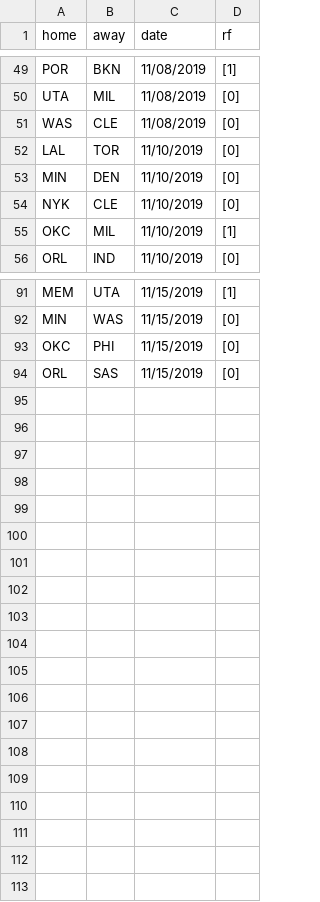
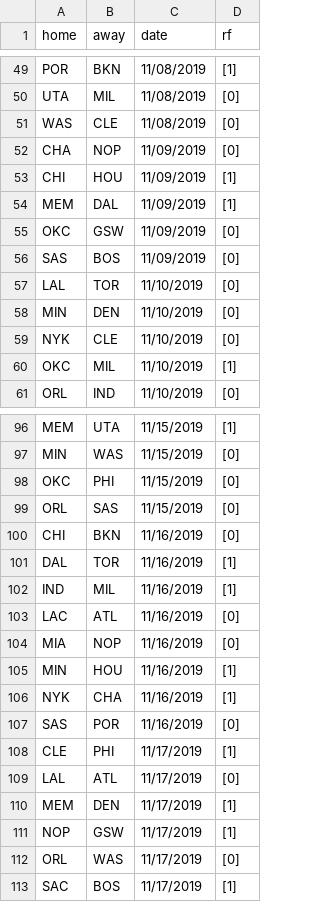
Before and after one commit to manumir/ml_nba, a CSV file: logs/rf_log.csv, drawn as a sheet; only a part is shown, gaps mark what is left out; the diff names each change by its address in the sheet, - before the commit and + after, or states it on an @@ line.

```diff
--- a/logs/rf_log.csv
+++ b/logs/rf_log.csv
+row 52: CHA | NOP | 11/09/2019 | [0]
+row 53: CHI | HOU | 11/09/2019 | [1]
+row 54: MEM | DAL | 11/09/2019 | [1]
+row 55: OKC | GSW | 11/09/2019 | [0]
+row 56: SAS | BOS | 11/09/2019 | [0]
+row 100: CHI | BKN | 11/16/2019 | [0]
+row 101: DAL | TOR | 11/16/2019 | [1]
+row 102: IND | MIL | 11/16/2019 | [1]
+row 103: LAC | ATL | 11/16/2019 | [0]
+row 104: MIA | NOP | 11/16/2019 | [0]
+row 105: MIN | HOU | 11/16/2019 | [1]
+row 106: NYK | CHA | 11/16/2019 | [1]
+row 107: SAS | POR | 11/16/2019 | [0]
+row 108: CLE | PHI | 11/17/2019 | [1]
+row 109: LAL | ATL | 11/17/2019 | [0]
+row 110: MEM | DEN | 11/17/2019 | [1]
+row 111: NOP | GSW | 11/17/2019 | [1]
+row 112: ORL | WAS | 11/17/2019 | [0]
+row 113: SAC | BOS | 11/17/2019 | [1]
```
Also changed, not shown: data/raw_2019-20.csv, logs/linear_log.csv, 4 other files.
